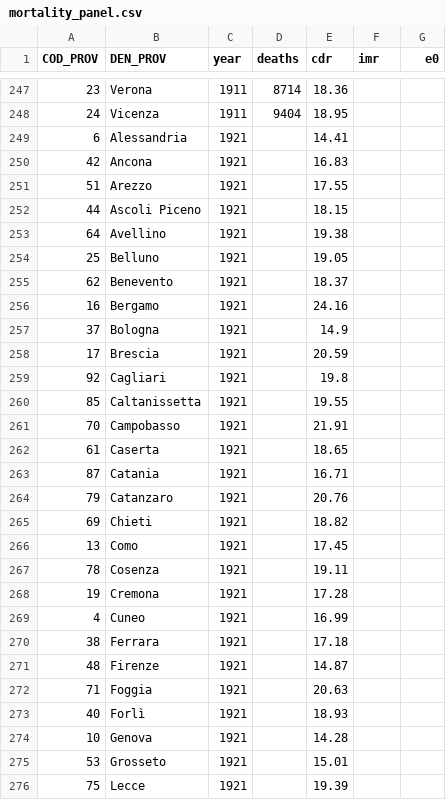
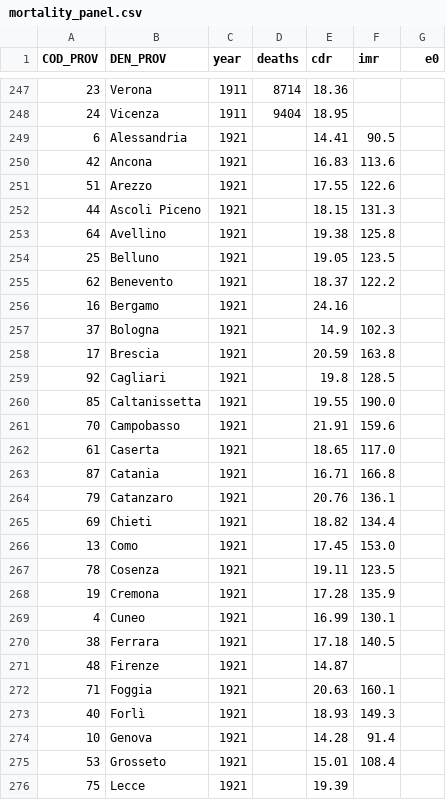
Before and after one commit to nicolabarban/demopast, a CSV file: data/mortality/mortality_panel.csv, drawn as a sheet; only a part is shown, gaps mark what is left out; the diff covers the shown part only.

```diff
--- a/data/mortality/mortality_panel.csv
+++ b/data/mortality/mortality_panel.csv
@@ -248,29 +248,29 @@ COD_PROV,DEN_PROV,year,deaths,cdr,imr,e0
 24,Vicenza,1911,9404,18.95,,
-6,Alessandria,1921,,14.41,,
-42,Ancona,1921,,16.83,,
-51,Arezzo,1921,,17.55,,
-44,Ascoli Piceno,1921,,18.15,,
-64,Avellino,1921,,19.38,,
-25,Belluno,1921,,19.05,,
-62,Benevento,1921,,18.37,,
+6,Alessandria,1921,,14.41,90.5,
+42,Ancona,1921,,16.83,113.6,
+51,Arezzo,1921,,17.55,122.6,
+44,Ascoli Piceno,1921,,18.15,131.3,
+64,Avellino,1921,,19.38,125.8,
+25,Belluno,1921,,19.05,123.5,
+62,Benevento,1921,,18.37,122.2,
 16,Bergamo,1921,,24.16,,
-37,Bologna,1921,,14.9,,
-17,Brescia,1921,,20.59,,
-92,Cagliari,1921,,19.8,,
-85,Caltanissetta,1921,,19.55,,
-70,Campobasso,1921,,21.91,,
-61,Caserta,1921,,18.65,,
-87,Catania,1921,,16.71,,
-79,Catanzaro,1921,,20.76,,
-69,Chieti,1921,,18.82,,
-13,Como,1921,,17.45,,
-78,Cosenza,1921,,19.11,,
-19,Cremona,1921,,17.28,,
-4,Cuneo,1921,,16.99,,
-38,Ferrara,1921,,17.18,,
+37,Bologna,1921,,14.9,102.3,
+17,Brescia,1921,,20.59,163.8,
+92,Cagliari,1921,,19.8,128.5,
+85,Caltanissetta,1921,,19.55,190.0,
+70,Campobasso,1921,,21.91,159.6,
+61,Caserta,1921,,18.65,117.0,
+87,Catania,1921,,16.71,166.8,
+79,Catanzaro,1921,,20.76,136.1,
+69,Chieti,1921,,18.82,134.4,
+13,Como,1921,,17.45,153.0,
+78,Cosenza,1921,,19.11,123.5,
+19,Cremona,1921,,17.28,135.9,
+4,Cuneo,1921,,16.99,130.1,
+38,Ferrara,1921,,17.18,140.5,
 48,Firenze,1921,,14.87,,
-71,Foggia,1921,,20.63,,
-40,Forlì,1921,,18.93,,
-10,Genova,1921,,14.28,,
-53,Grosseto,1921,,15.01,,
+71,Foggia,1921,,20.63,160.1,
+40,Forlì,1921,,18.93,149.3,
+10,Genova,1921,,14.28,91.4,
+53,Grosseto,1921,,15.01,108.4,
 75,Lecce,1921,,19.39,,
```
Also changed, not shown: 27 edited cells elsewhere in this file, data/mortality/imr_annual.csv, 3 other files.
